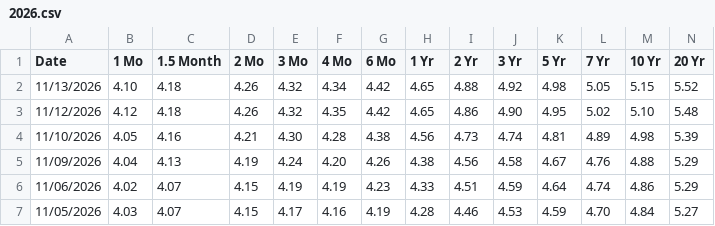
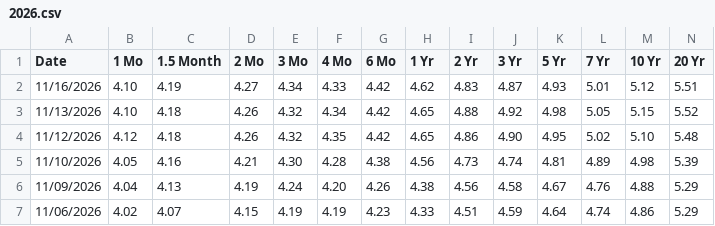
Before and after one commit to eric714/yield-curve-3d, a CSV file: data/raw/treasury/2026.csv, drawn as a sheet; only a part is shown; the shorter side is filled out with more unchanged rows; rows hold the shown columns only; the diff names each change by its address in the sheet, - before the commit and + after, or states it on an @@ line.

```diff
--- a/data/raw/treasury/2026.csv
+++ b/data/raw/treasury/2026.csv
+row 2: 11/16/2026 | 4.10 | 4.19 | 4.27 | 4.34 | 4.33 | 4.42 | 4.62 | 4.83 | 4.87 | 4.93 | 5.01 | 5.12 | 5.51
```
Also changed, not shown: data/raw/fred/NASDAQCOM.csv, data/raw/fred/T10YIE.csv, 8 other files.
